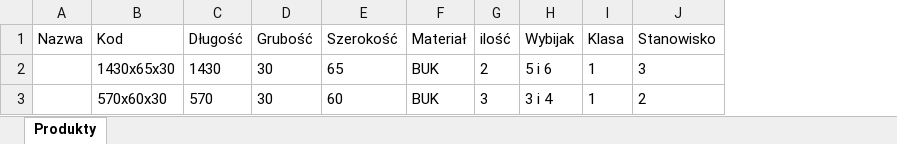
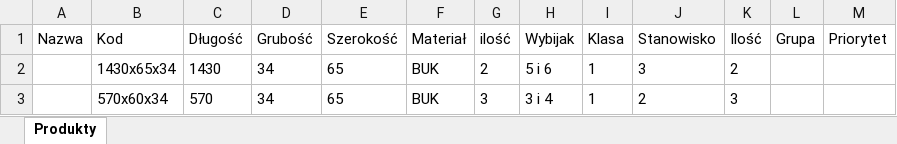
Before and after one commit to OskarJanikMT/MT-GO-WEB, an Excel workbook: Produkty/RAM.95.xlsx, sheet Produkty, drawn as a sheet; values as stored, in another font and other column widths than the file's, no borders; the diff names each change by its address in the sheet, - before the commit and + after, or states it on an @@ line.

```diff
--- a/Produkty/RAM.95.xlsx (sheet Produkty)
+++ b/Produkty/RAM.95.xlsx (sheet Produkty)
+column K (Ilość), rows 2-3: 2 | 3
+column L (Grupa), empty
+column M (Priorytet), empty
-B2 (Kod): 1430x65x30
+B2 (Kod): 1430x65x34
-D2:D3 (Grubość): 30
+D2:D3 (Grubość): 34
-B3 (Kod): 570x60x30
+B3 (Kod): 570x60x34
-E3 (Szerokość): 60
+E3 (Szerokość): 65
```
Also changed, not shown: 16 other files.
